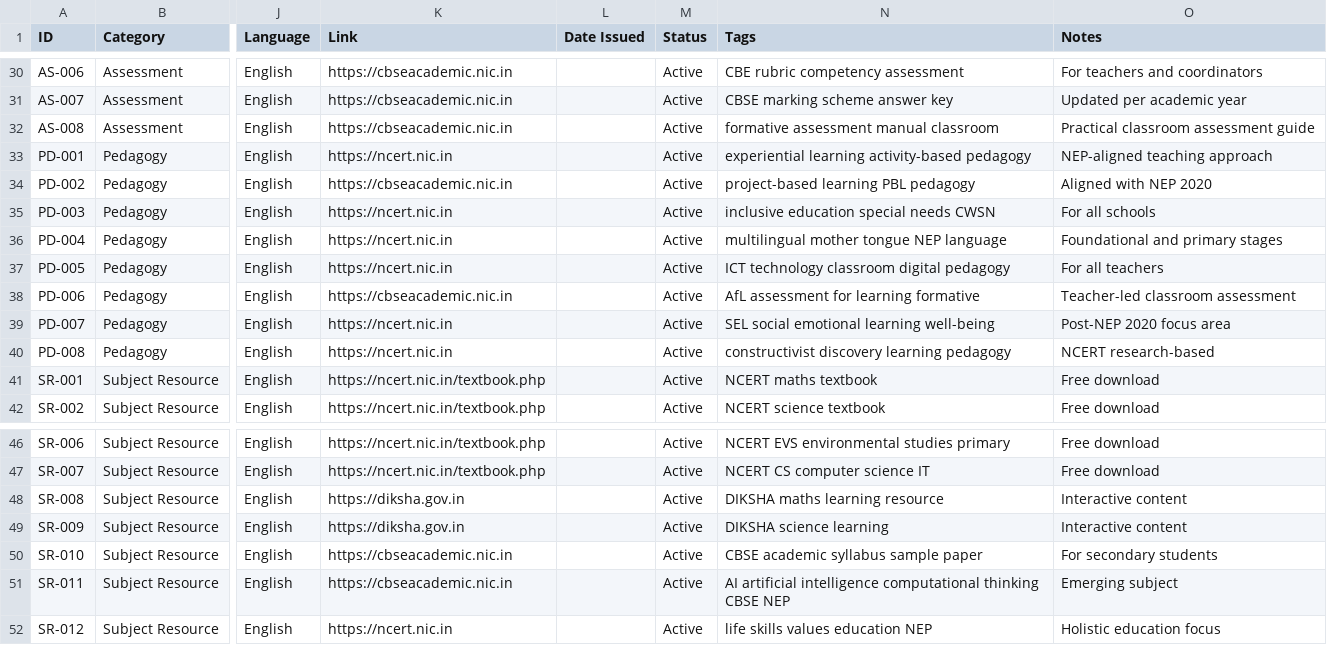
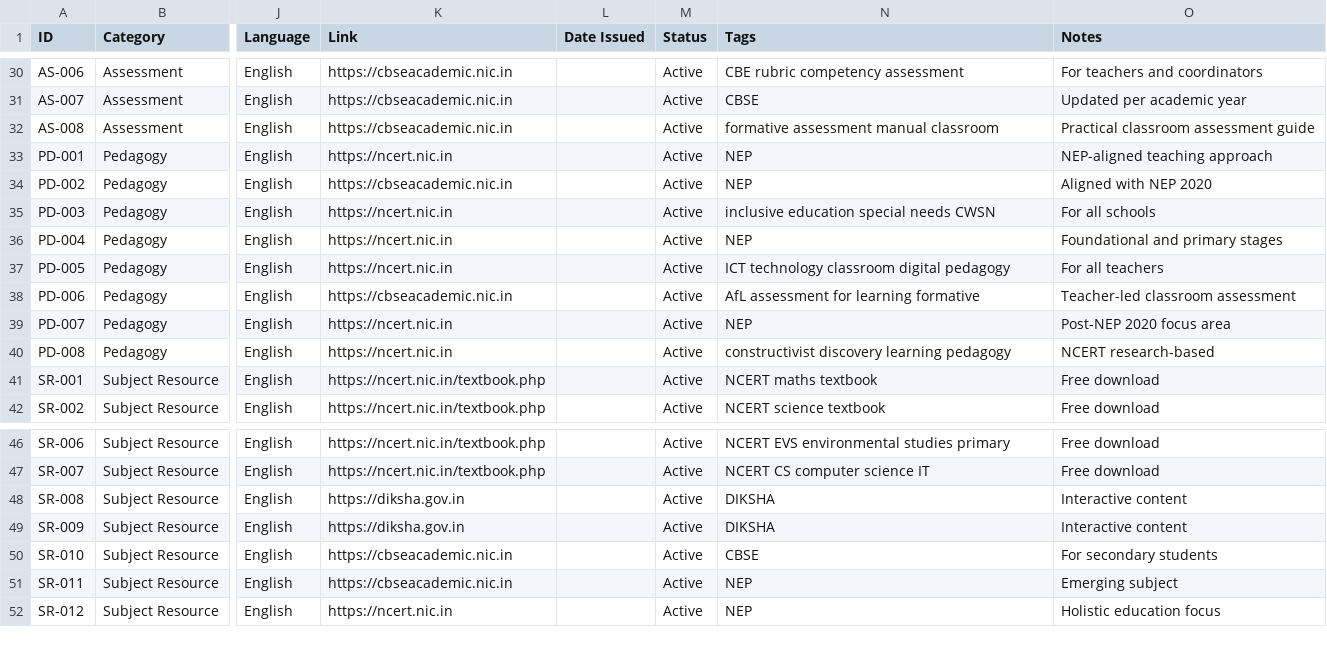
Before and after one commit to nshd0/k12-knowledge-repository, a CSV file: data/master_repository.csv, drawn as a sheet; only a part is shown, gaps mark what is left out; the diff covers the shown part only; the diff names each change by its address in the sheet, - before the commit and + after, or states it on an @@ line.

```diff
--- a/data/master_repository.csv
+++ b/data/master_repository.csv
-N31 (Tags): CBSE marking scheme answer key
+N31 (Tags): CBSE
-N33 (Tags): experiential learning activity-based pedagogy
+N33 (Tags): NEP
-N34 (Tags): project-based learning PBL pedagogy
+N34 (Tags): NEP
-N36 (Tags): multilingual mother tongue NEP language
+N36 (Tags): NEP
-N39 (Tags): SEL social emotional learning well-being
+N39 (Tags): NEP
-N48 (Tags): DIKSHA maths learning resource
+N48 (Tags): DIKSHA
-N49 (Tags): DIKSHA science learning
+N49 (Tags): DIKSHA
-N50 (Tags): CBSE academic syllabus sample paper
+N50 (Tags): CBSE
-N51 (Tags): AI artificial intelligence computational thinking CBSE NEP
+N51 (Tags): NEP
-N52 (Tags): life skills values education NEP
+N52 (Tags): NEP
```
Also changed, not shown: 19 edited cells elsewhere in this file, 1 other file.
